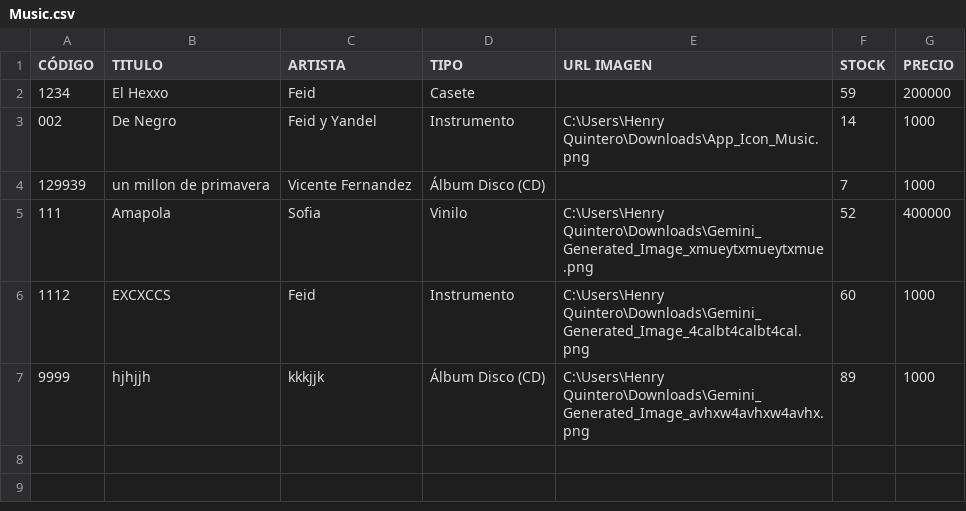
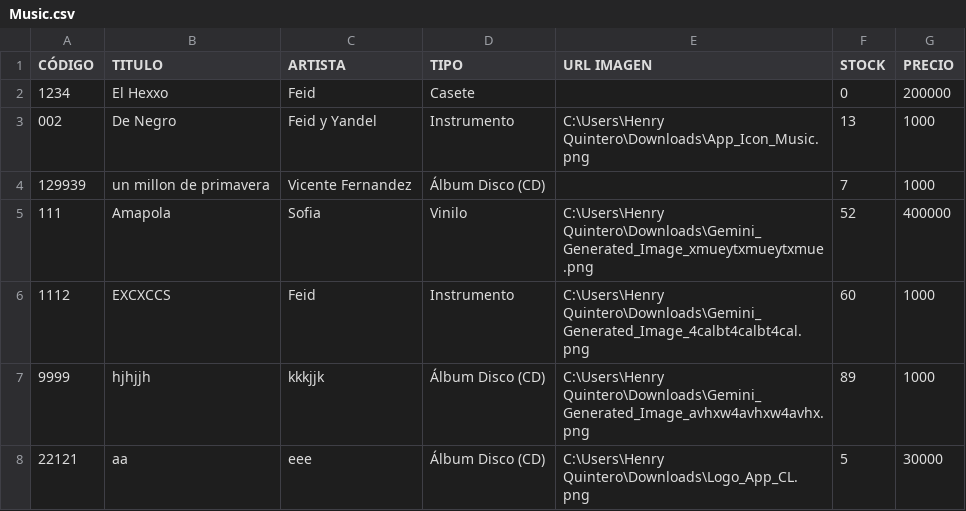
Before and after one commit to Henry-COL/HENZO, a CSV file: Corte_2/EjerciciosPractica/EjerciciosClase/app_inventario/DataBase/Music.csv, drawn as a sheet.

```diff
--- a/Corte_2/EjerciciosPractica/EjerciciosClase/app_inventario/DataBase/Music.csv
+++ b/Corte_2/EjerciciosPractica/EjerciciosClase/app_inventario/DataBase/Music.csv
@@ -1,4 +1,4 @@
 CÓDIGO;TITULO;ARTISTA;TIPO;URL IMAGEN;STOCK;PRECIO
-1234;El Hexxo;Feid;Casete;;59;200000
-002;De Negro;Feid y Yandel;Instrumento;C:\Users\Henry Quintero\Downloads\App_Icon_Music.png;14;1000
+1234;El Hexxo;Feid;Casete;;0;200000
+002;De Negro;Feid y Yandel;Instrumento;C:\Users\Henry Quintero\Downloads\App_Icon_Music.png;13;1000
 129939;un millon de primavera;Vicente Fernandez;Álbum Disco (CD);;7;1000
@@ -7 +7,2 @@
 9999;hjhjjh;kkkjjk;Álbum Disco (CD);C:\Users\Henry Quintero\Downloads\Gemini_Generated_Image_avhxw4avhxw4avhx.png;89;1000
+22121;aa;eee;Álbum Disco (CD);C:\Users\Henry Quintero\Downloads\Logo_App_CL.png;5;30000
```
Also changed, not shown: 20 other files.
